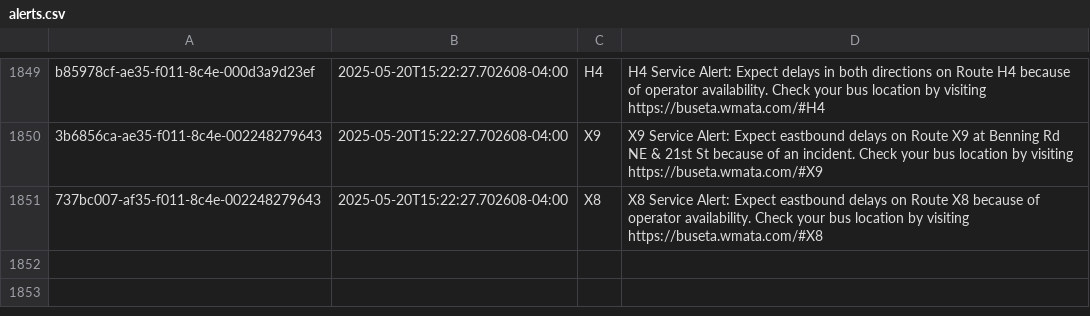
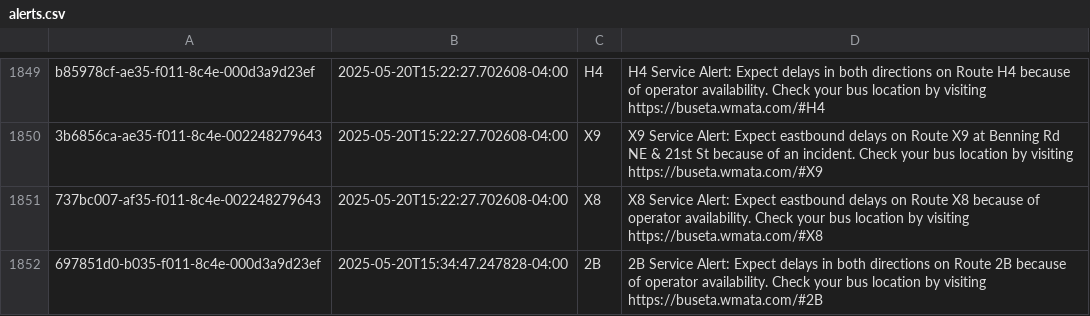
Before and after one commit to NewsAppsUMD/slack-bot-sandbox-kritisgh, a CSV file: alerts.csv, drawn as a sheet; only a part is shown, gaps mark what is left out; the diff names each change by its address in the sheet, - before the commit and + after, or states it on an @@ line.

```diff
--- a/alerts.csv
+++ b/alerts.csv
+row 1852: 697851d0-b035-f011-8c4e-000d3a9d23ef | 2025-05-20T15:34:47.247828-04:00 | 2B | 2B Service Alert: Expect delays in both directions on Route 2B because of operator availability. Check your bus location by visiting https://buseta.wmata.com/#2B
```
